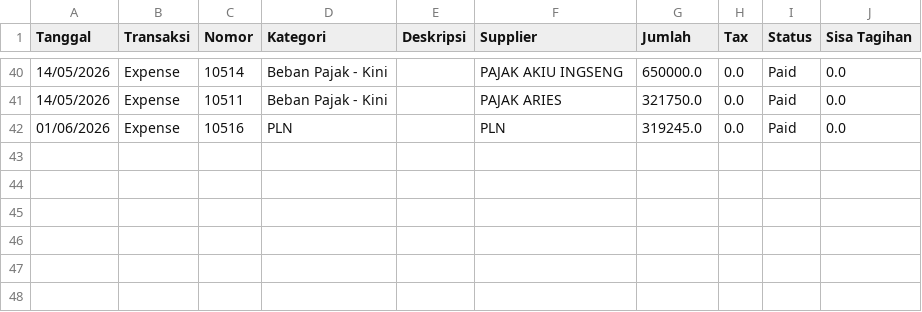
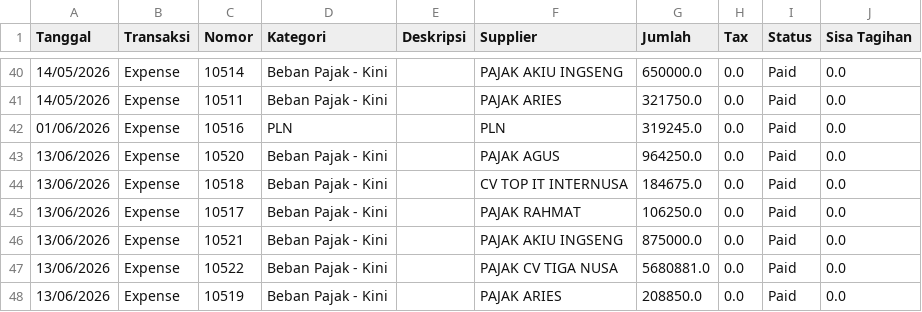
Before and after one commit to aulaleslie/tiga-saudara-ERP, a CSV file: upload-data/kedelai/expense/Expense-2026-S1.csv, drawn as a sheet; only a part is shown, gaps mark what is left out.

```diff
--- a/upload-data/kedelai/expense/Expense-2026-S1.csv
+++ b/upload-data/kedelai/expense/Expense-2026-S1.csv
@@ -42 +42,7 @@ Tanggal,Transaksi,Nomor,Kategori,Deskripsi,Supplier,Jumlah,Tax,Status,Sisa Tagih
 01/06/2026	,Expense,10516	,PLN,"",PLN,319245.0,0.0,Paid,0.0
+13/06/2026	,Expense,10520	,Beban Pajak - Kini,"",PAJAK AGUS,964250.0,0.0,Paid,0.0
+13/06/2026	,Expense,10518	,Beban Pajak - Kini,"",CV TOP IT INTERNUSA,184675.0,0.0,Paid,0.0
+13/06/2026	,Expense,10517	,Beban Pajak - Kini,"",PAJAK RAHMAT,106250.0,0.0,Paid,0.0
+13/06/2026	,Expense,10521	,Beban Pajak - Kini,"",PAJAK AKIU INGSENG,875000.0,0.0,Paid,0.0
+13/06/2026	,Expense,10522	,Beban Pajak - Kini,"",PAJAK CV TIGA NUSA,5680881.0,0.0,Paid,0.0
+13/06/2026	,Expense,10519	,Beban Pajak - Kini,"",PAJAK ARIES,208850.0,0.0,Paid,0.0
```
Also changed, not shown: 18 other files.
